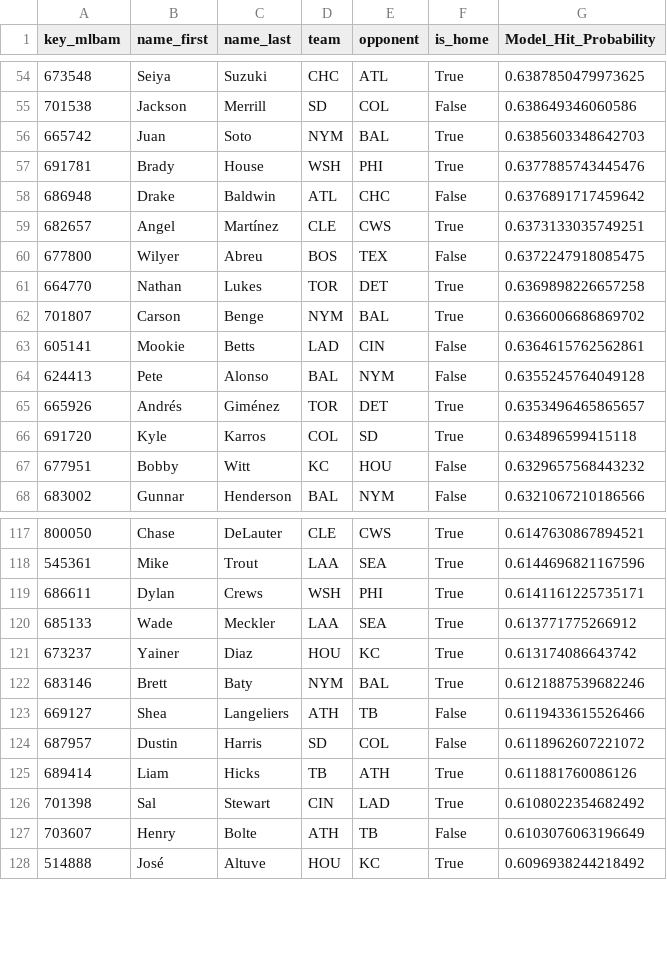
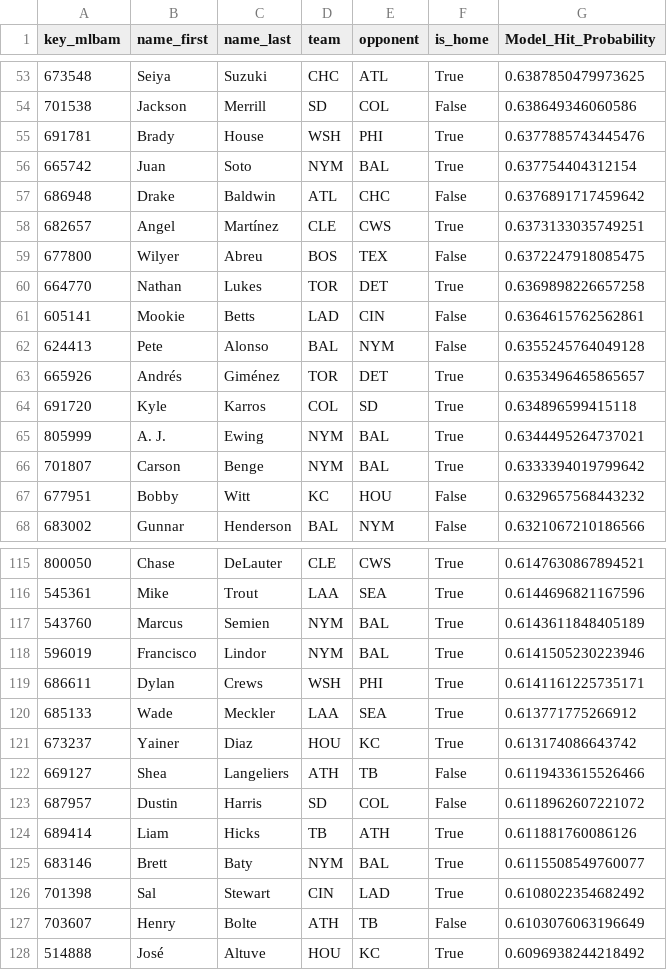
Before and after one commit to JMerchen/mlb_metrics, a CSV file: docs/data/hitter_hit_predictions.csv, drawn as a sheet; only a part is shown, gaps mark what is left out; the diff covers the shown part only.

```diff
--- a/docs/data/hitter_hit_predictions.csv
+++ b/docs/data/hitter_hit_predictions.csv
@@ -55,4 +54,4 @@ key_mlbam,name_first,name_last,team,opponent,is_home,Model_Hit_Probability
 701538,Jackson,Merrill,SD,COL,False,0.638649346060586
-665742,Juan,Soto,NYM,BAL,True,0.6385603348642703
 691781,Brady,House,WSH,PHI,True,0.6377885743445476
+665742,Juan,Soto,NYM,BAL,True,0.637754404312154
 686948,Drake,Baldwin,ATL,CHC,False,0.6376891717459642
@@ -61,3 +60,2 @@ key_mlbam,name_first,name_last,team,opponent,is_home,Model_Hit_Probability
 664770,Nathan,Lukes,TOR,DET,True,0.6369898226657258
-701807,Carson,Benge,NYM,BAL,True,0.6366006686869702
 605141,Mookie,Betts,LAD,CIN,False,0.6364615762562861
@@ -66,2 +64,4 @@ key_mlbam,name_first,name_last,team,opponent,is_home,Model_Hit_Probability
 691720,Kyle,Karros,COL,SD,True,0.634896599415118
+805999,A. J.,Ewing,NYM,BAL,True,0.6344495264737021
+701807,Carson,Benge,NYM,BAL,True,0.6333394019799642
 677951,Bobby,Witt,KC,HOU,False,0.6329657568443232
@@ -118,2 +116,4 @@ key_mlbam,name_first,name_last,team,opponent,is_home,Model_Hit_Probability
 545361,Mike,Trout,LAA,SEA,True,0.6144696821167596
+543760,Marcus,Semien,NYM,BAL,True,0.6143611848405189
+596019,Francisco,Lindor,NYM,BAL,True,0.6141505230223946
 686611,Dylan,Crews,WSH,PHI,True,0.6141161225735171
@@ -121,3 +121,2 @@ key_mlbam,name_first,name_last,team,opponent,is_home,Model_Hit_Probability
 673237,Yainer,Diaz,HOU,KC,True,0.613174086643742
-683146,Brett,Baty,NYM,BAL,True,0.6121887539682246
 669127,Shea,Langeliers,ATH,TB,False,0.6119433615526466
@@ -125,2 +124,3 @@ key_mlbam,name_first,name_last,team,opponent,is_home,Model_Hit_Probability
 689414,Liam,Hicks,TB,ATH,True,0.611881760086126
+683146,Brett,Baty,NYM,BAL,True,0.6115508549760077
 701398,Sal,Stewart,CIN,LAD,True,0.6108022354682492
```
Also changed, not shown: 7 added rows and 10 removed rows elsewhere in this file, data/predictions/game_predictions.csv, docs/data/dfs_hitters.csv, 10 other files.
